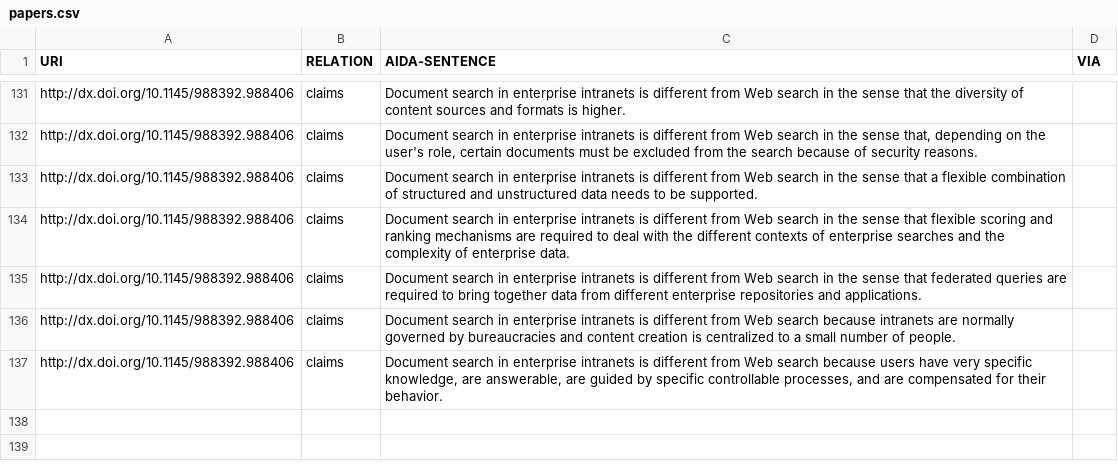
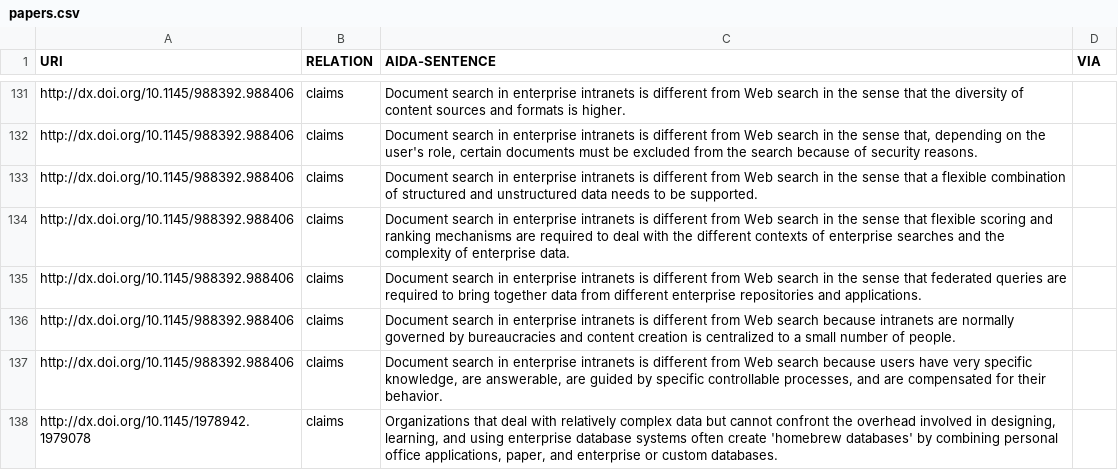
Before and after one commit to tkuhn/aida, a CSV file: papers.csv, drawn as a sheet; only a part is shown, gaps mark what is left out; the diff names each change by its address in the sheet, - before the commit and + after, or states it on an @@ line.

Commit message:
Add AIDA sentence

```diff
--- a/papers.csv
+++ b/papers.csv
+row 138: http://dx.doi.org/10.1145/1978942.1979078 | claims | Organizations that deal with relatively complex data but cannot confront the overhead involved in designing, learning, and using enterprise database systems often create 'homebrew databases' by combining personal office applications, paper, and enterprise or custom databases.
```
